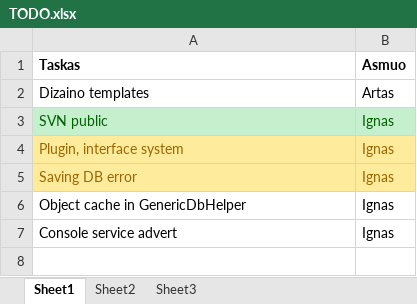
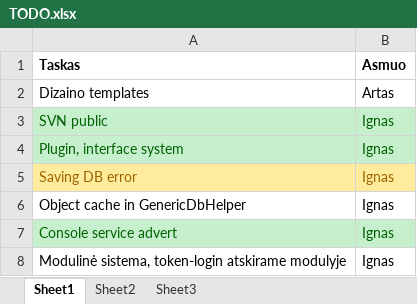
Before and after one commit to povilaspanavas/minder, an Excel workbook: Docs/TODO.xlsx, sheet Sheet1, drawn as a sheet; values as stored, in another font and other column widths than the file's, no borders; the diff names each change by its address in the sheet, - before the commit and + after, or states it on an @@ line.

Commit message:
TODO listas

```diff
--- a/Docs/TODO.xlsx (sheet Sheet1)
+++ b/Docs/TODO.xlsx (sheet Sheet1)
@@ A4:B4 fill: #FFEB9C → #C6EFCE, text colour: #9C6500 → #006100 @@
@@ A7:B7 fill: none → #C6EFCE, text colour: black → #006100 @@
+row 8: Modulinė sistema, token-login atskirame modulyje | Ignas
```
Also changed, not shown: 1 other file.
